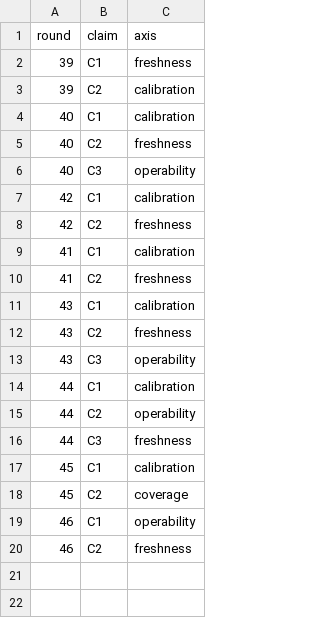
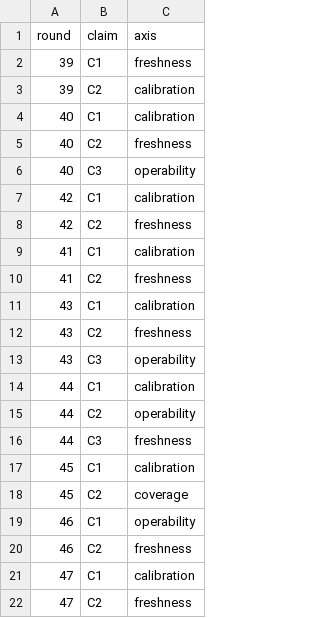
Before and after one commit to VeigaPunk/kagi-shokunin, a TSV file: corpus/claims-declared.tsv, drawn as a sheet; the diff names each change by its address in the sheet, - before the commit and + after, or states it on an @@ line.

```diff
--- a/corpus/claims-declared.tsv
+++ b/corpus/claims-declared.tsv
+row 21: 47 | C1 | calibration
+row 22: 47 | C2 | freshness
```
Also changed, not shown: corpus/source-fetches.tsv, corpus/stamps.tsv, 20 other files.
